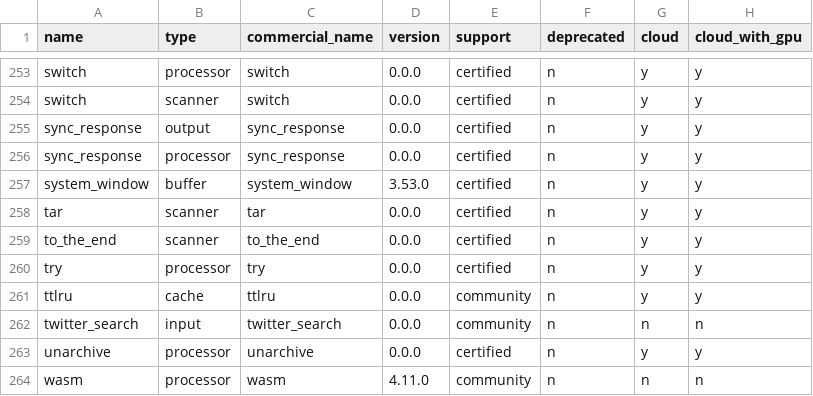
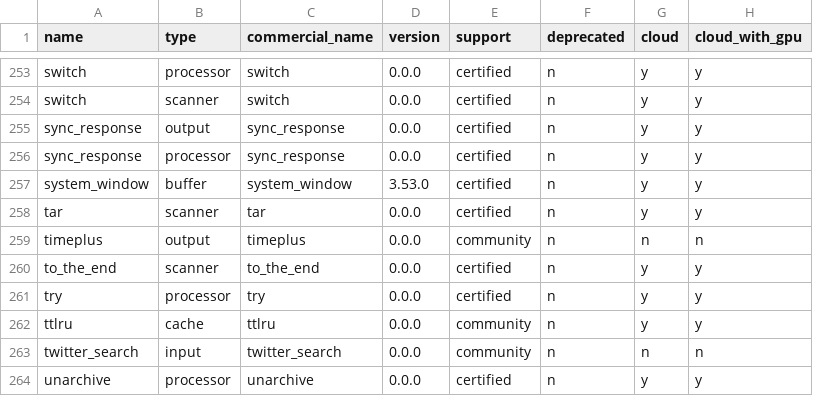
Before and after one commit to cyborginc/connect, a CSV file: internal/plugins/info.csv, drawn as a sheet; only a part is shown, gaps mark what is left out; the shorter side is filled out with more unchanged rows; the diff names each change by its address in the sheet, - before the commit and + after, or states it on an @@ line.

Commit message:
feat: added timeplus output

```diff
--- a/internal/plugins/info.csv
+++ b/internal/plugins/info.csv
+row 259: timeplus | output | timeplus | 0.0.0 | community | n | n | n
```
Also changed, not shown: 9 other files.
